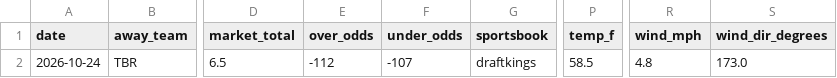
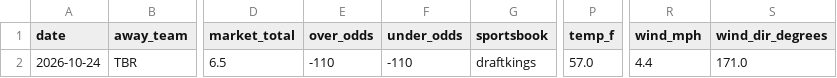
Before and after one commit to Jackstein0/atsrecipts-live-model, a CSV file: atsrecipts-upload-ready/data/processed/today_board.csv, drawn as a sheet; only a part is shown, gaps mark what is left out; the diff names each change by its address in the sheet, - before the commit and + after, or states it on an @@ line.

```diff
--- a/atsrecipts-upload-ready/data/processed/today_board.csv
+++ b/atsrecipts-upload-ready/data/processed/today_board.csv
-E2 (over_odds): -112
+E2 (over_odds): -110
-F2 (under_odds): -107
+F2 (under_odds): -110
-P2 (temp_f): 58.5
+P2 (temp_f): 57.0
-R2 (wind_mph): 4.8
+R2 (wind_mph): 4.4
-S2 (wind_dir_degrees): 173.0
+S2 (wind_dir_degrees): 171.0
```
Also changed, not shown: atsrecipts-upload-ready/data/processed/pick_tracker_model_b.csv, atsrecipts-upload-ready/data/processed/today_features.csv, 8 other files.
